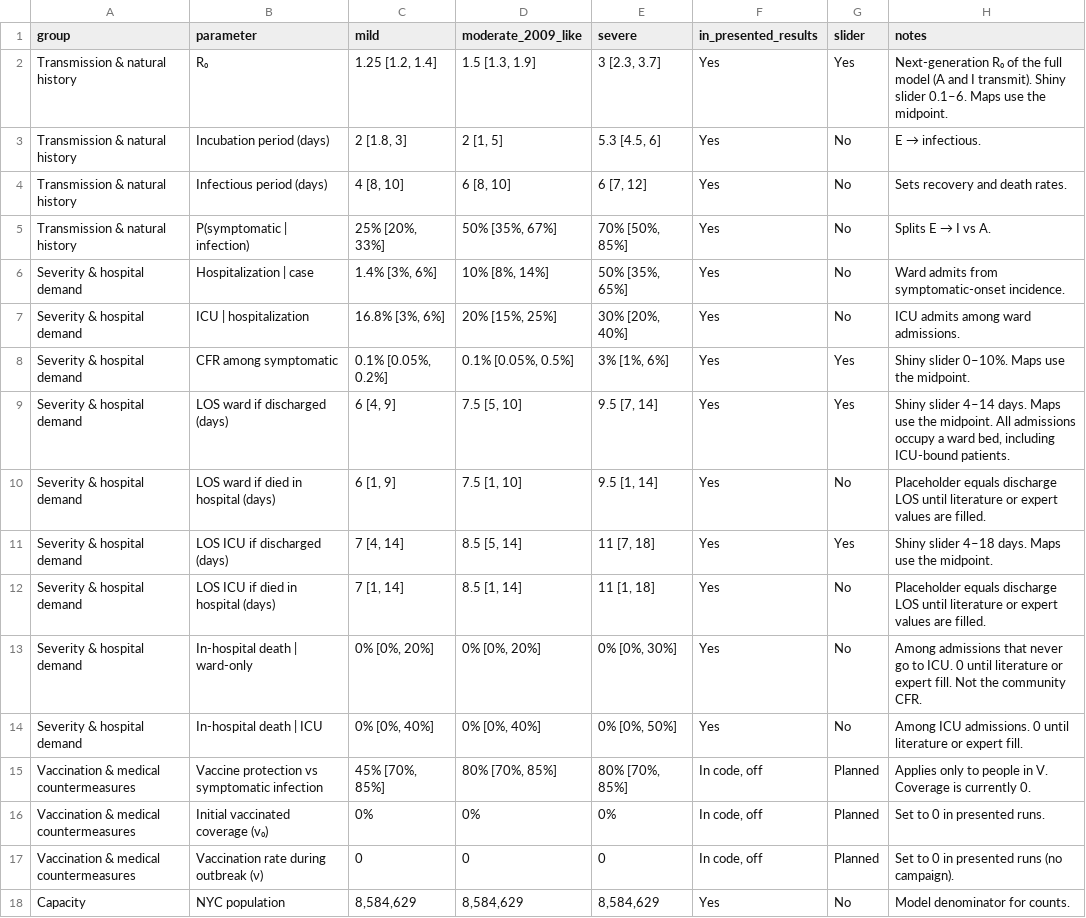
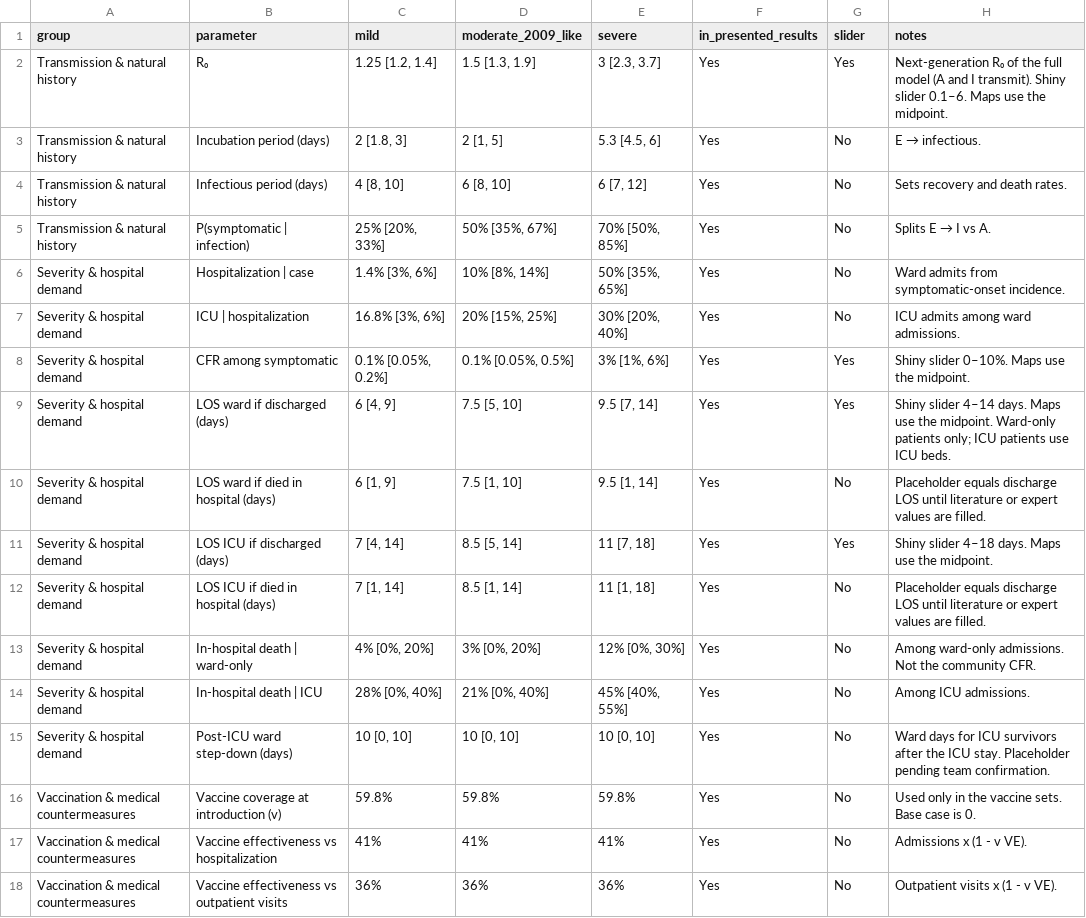
Before and after one commit to BershteynLab/h5n1_nyc, a CSV file: docs/parameters_inventory.csv, drawn as a sheet; only a part is shown; the shorter side is filled out with more unchanged rows; the diff covers the shown part only.

```diff
--- a/docs/parameters_inventory.csv
+++ b/docs/parameters_inventory.csv
@@ -8,3 +8,3 @@ Severity & hospital demand,ICU | hospitalization,"16.8% [3%, 6%]","20% [15%, 25%
 Severity & hospital demand,CFR among symptomatic,"0.1% [0.05%, 0.2%]","0.1% [0.05%, 0.5%]","3% [1%, 6%]",Yes,Yes,Shiny slider 0–10%. Maps use the midpoint.
-Severity & hospital demand,LOS ward if discharged (days),"6 [4, 9]","7.5 [5, 10]","9.5 [7, 14]",Yes,Yes,"Shiny slider 4–14 days. Maps use the midpoint. All admissions occupy a ward bed, including ICU-bound patients."
+Severity & hospital demand,LOS ward if discharged (days),"6 [4, 9]","7.5 [5, 10]","9.5 [7, 14]",Yes,Yes,Shiny slider 4–14 days. Maps use the midpoint. Ward-only patients only; ICU patients use ICU beds.
 Severity & hospital demand,LOS ward if died in hospital (days),"6 [1, 9]","7.5 [1, 10]","9.5 [1, 14]",Yes,No,Placeholder equals discharge LOS until literature or expert values are filled.
@@ -12,6 +12,7 @@ Severity & hospital demand,LOS ICU if discharged (days),"7 [4, 14]","8.5 [5, 14]
 Severity & hospital demand,LOS ICU if died in hospital (days),"7 [1, 14]","8.5 [1, 14]","11 [1, 18]",Yes,No,Placeholder equals discharge LOS until literature or expert values are filled.
-Severity & hospital demand,In-hospital death | ward-only,"0% [0%, 20%]","0% [0%, 20%]","0% [0%, 30%]",Yes,No,Among admissions that never go to ICU. 0 until literature or expert fill. Not the community CFR.
-Severity & hospital demand,In-hospital death | ICU,"0% [0%, 40%]","0% [0%, 40%]","0% [0%, 50%]",Yes,No,Among ICU admissions. 0 until literature or expert fill.
-Vaccination & medical countermeasures,Vaccine protection vs symptomatic infection,"45% [70%, 85%]","80% [70%, 85%]","80% [70%, 85%]","In code, off",Planned,Applies only to people in V. Coverage is currently 0.
-Vaccination & medical countermeasures,Initial vaccinated coverage (v₀),0%,0%,0%,"In code, off",Planned,Set to 0 in presented runs.
-Vaccination & medical countermeasures,Vaccination rate during outbreak (ν),0,0,0,"In code, off",Planned,Set to 0 in presented runs (no campaign).
+Severity & hospital demand,In-hospital death | ward-only,"4% [0%, 20%]","3% [0%, 20%]","12% [0%, 30%]",Yes,No,Among ward-only admissions. Not the community CFR.
+Severity & hospital demand,In-hospital death | ICU,"28% [0%, 40%]","21% [0%, 40%]","45% [40%, 55%]",Yes,No,Among ICU admissions.
+Severity & hospital demand,Post-ICU ward step-down (days),"10 [0, 10]","10 [0, 10]","10 [0, 10]",Yes,No,Ward days for ICU survivors after the ICU stay. Placeholder pending team confirmation.
+Vaccination & medical countermeasures,Vaccine coverage at introduction (v),59.8%,59.8%,59.8%,Yes,No,Used only in the vaccine sets. Base case is 0.
+Vaccination & medical countermeasures,Vaccine effectiveness vs hospitalization,41%,41%,41%,Yes,No,Admissions x (1 - v VE).
+Vaccination & medical countermeasures,Vaccine effectiveness vs outpatient visits,36%,36%,36%,Yes,No,Outpatient visits x (1 - v VE).
```
Also changed, not shown: 9 added rows and 4 edited cells elsewhere in this file, 4 other files.
